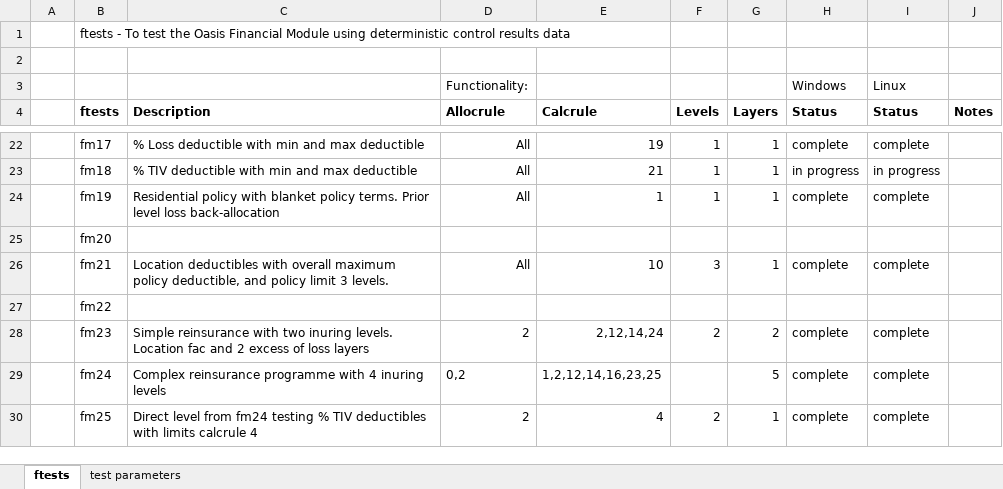
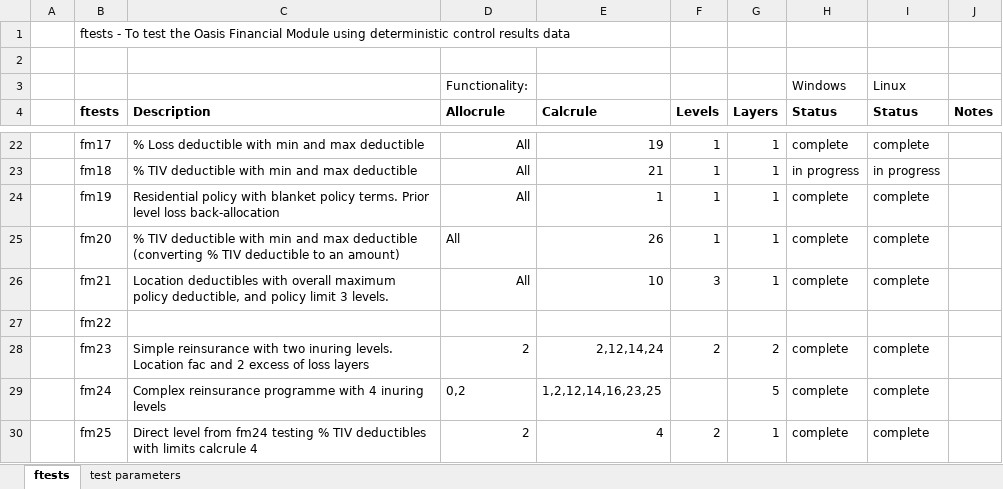
Before and after one commit to OasisLMF/ktest, an Excel workbook: ftest/ftest.xlsx, sheet ftests, drawn as a sheet; only a part is shown, gaps mark what is left out; values as stored, in another font and other column widths than the file's, no borders; the diff names each change by its address in the sheet, - before the commit and + after, or states it on an @@ line.

Commit message:
added test for calcrule 26

```diff
--- a/ftest/ftest.xlsx (sheet ftests)
+++ b/ftest/ftest.xlsx (sheet ftests)
-C25 (Description): (empty)
+C25 (Description): % TIV deductible with min and max deductible (converting % TIV deductible to an amount)
-D25 (Allocrule): (empty)
+D25 (Allocrule): All
-E25 (Calcrule): (empty)
+E25 (Calcrule): 26
-F25 (Levels): (empty)
+F25 (Levels): 1
-G25 (Layers): (empty)
+G25 (Layers): 1
-H25 (Status): (empty)
+H25 (Status): complete
-I25 (Status): (empty)
+I25 (Status): complete
```
Also changed, not shown: 21 other files.
